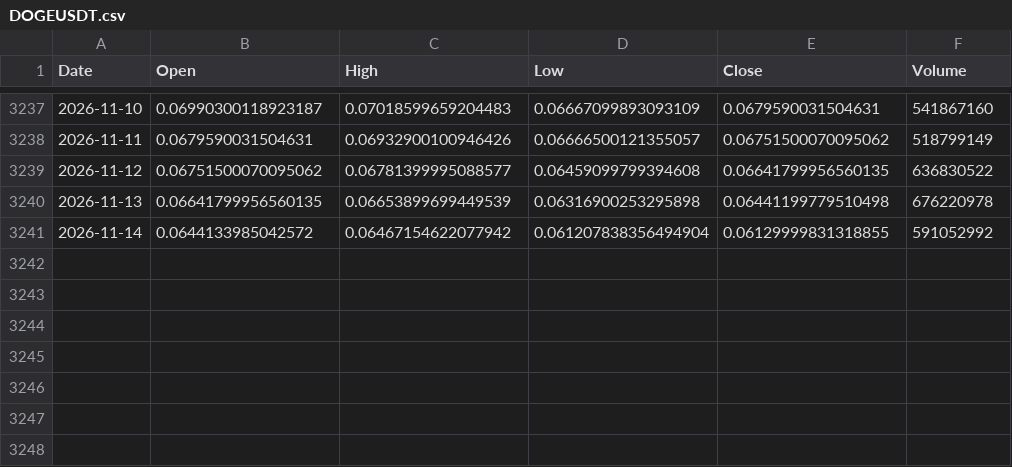
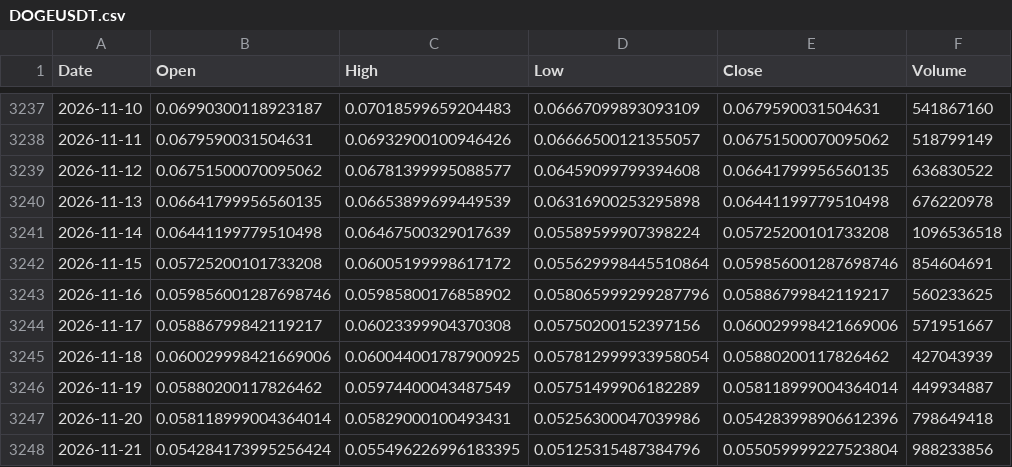
Before and after one commit to boonsamnapat-netizen/Napatb_1.1, a CSV file: data/real/crypto/DOGEUSDT.csv, drawn as a sheet; only a part is shown, gaps mark what is left out.

```diff
--- a/data/real/crypto/DOGEUSDT.csv
+++ b/data/real/crypto/DOGEUSDT.csv
@@ -3240,2 +3240,9 @@ Date,Open,High,Low,Close,Volume
 2026-11-13,0.06641799956560135,0.06653899699449539,0.06316900253295898,0.06441199779510498,676220978
-2026-11-14,0.0644133985042572,0.06467154622077942,0.061207838356494904,0.06129999831318855,591052992
+2026-11-14,0.06441199779510498,0.06467500329017639,0.05589599907398224,0.05725200101733208,1096536518
+2026-11-15,0.05725200101733208,0.06005199998617172,0.055629998445510864,0.059856001287698746,854604691
+2026-11-16,0.059856001287698746,0.05985800176858902,0.058065999299287796,0.05886799842119217,560233625
+2026-11-17,0.05886799842119217,0.06023399904370308,0.05750200152397156,0.060029998421669006,571951667
+2026-11-18,0.060029998421669006,0.060044001787900925,0.057812999933958054,0.05880200117826462,427043939
+2026-11-19,0.05880200117826462,0.05974400043487549,0.05751499906182289,0.058118999004364014,449934887
+2026-11-20,0.058118999004364014,0.05829000100493431,0.05256300047039986,0.054283998906612396,798649418
+2026-11-21,0.054284173995256424,0.055496226996183395,0.05125315487384796,0.055059999227523804,988233856
```
Also changed, not shown: data/real/crypto/ADAUSDT.csv, data/real/crypto/ARBUSDT.csv, 15 other files.
